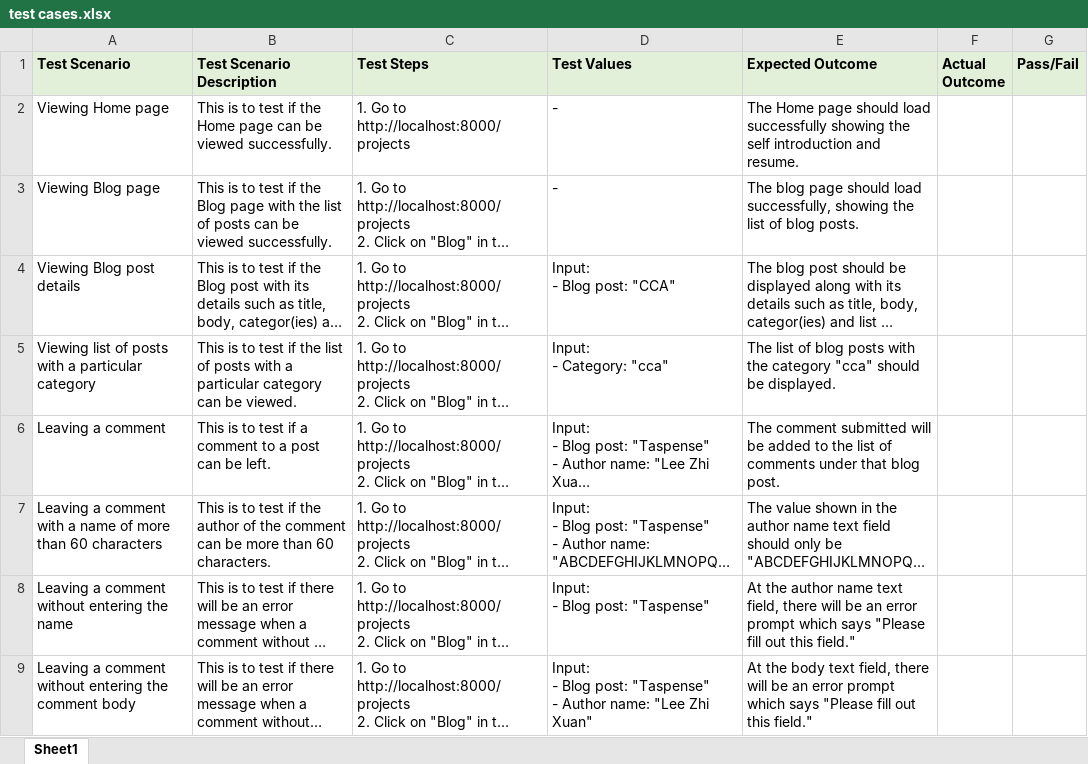
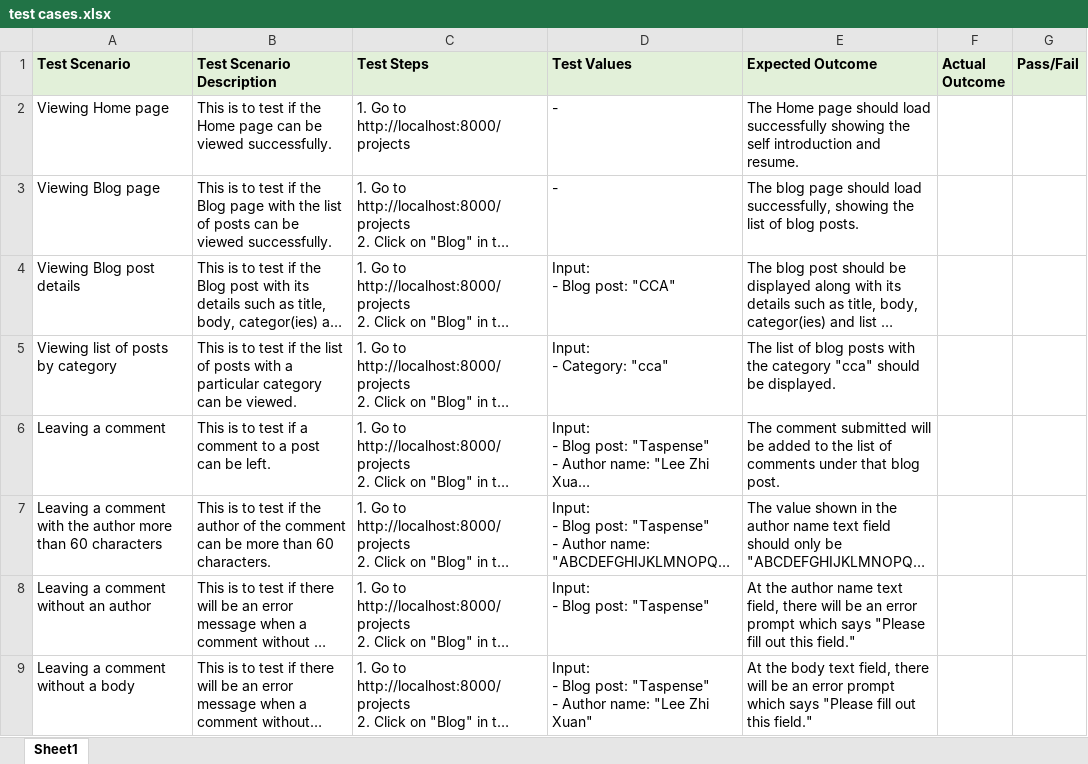
Before and after one commit to zxlee00/ETI-CA1, an Excel workbook: test cases.xlsx, sheet Sheet1, drawn as a sheet; long unchanged cells end in …; values as stored, in another font and other column widths than the file's, no borders; the diff names each change by its address in the sheet, - before the commit and + after, or states it on an @@ line.

Commit message:
made changes to template files to include ID to blog page added in pytest selenium test cases modified some test scenario names in the test cases.xlsx

```diff
--- a/test cases.xlsx (sheet Sheet1)
+++ b/test cases.xlsx (sheet Sheet1)
-A5 (Test Scenario): Viewing list of posts with a particular category
+A5 (Test Scenario): Viewing list of posts by category
-A7 (Test Scenario): …comment with a name of more than…
+A7 (Test Scenario): …comment with the author more than…
-A8 (Test Scenario): Leaving a comment without entering the name
+A8 (Test Scenario): Leaving a comment without an author
-A9 (Test Scenario): Leaving a comment without entering the comment body
+A9 (Test Scenario): Leaving a comment without a body
```
Also changed, not shown: 6 other files.
